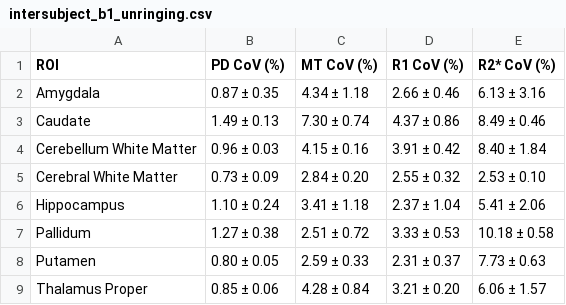
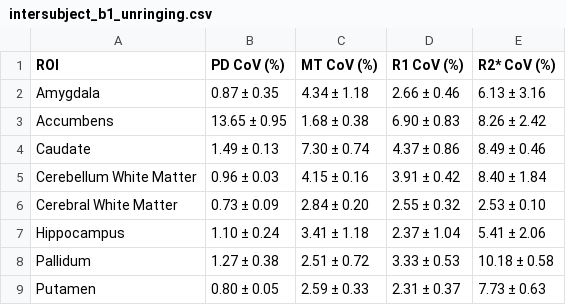
Before and after one commit to clinicalMPM/clinicalMPM.github.io, a CSV file: _data/intersubject_b1_unringing.csv, drawn as a sheet; only a part is shown; the shorter side is filled out with more unchanged rows; the diff names each change by its address in the sheet, - before the commit and + after, or states it on an @@ line.

Commit message:
readded accumbens intersubject_b1_unringing data that had been accidentally deleted

```diff
--- a/_data/intersubject_b1_unringing.csv
+++ b/_data/intersubject_b1_unringing.csv
+row 3: Accumbens | 13.65 ± 0.95 | 1.68 ± 0.38 | 6.90 ± 0.83 | 8.26 ± 2.42
```
